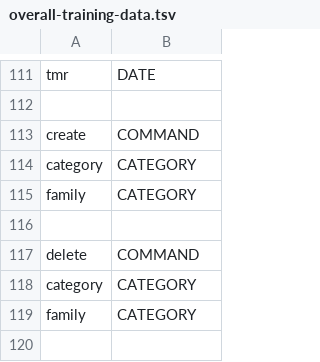
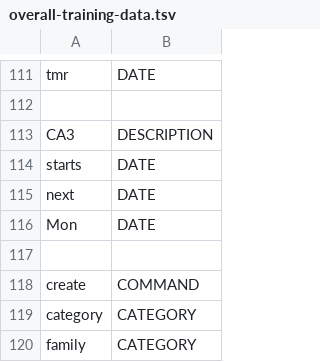
Before and after one commit to cs2103aug2014-w15-2j/main, a TSV file: src/NLPTraining/overall-training-data.tsv, drawn as a sheet; only a part is shown, gaps mark what is left out; the shorter side is filled out with more unchanged rows; the diff covers the shown part only.

```diff
--- a/src/NLPTraining/overall-training-data.tsv
+++ b/src/NLPTraining/overall-training-data.tsv
@@ -112,2 +112,7 @@ tmr	DATE
 
+CA3	DESCRIPTION
+starts	DATE
+next	DATE
+Mon	DATE
+
 create	COMMAND
```
Also changed, not shown: 23 added rows elsewhere in this file.
